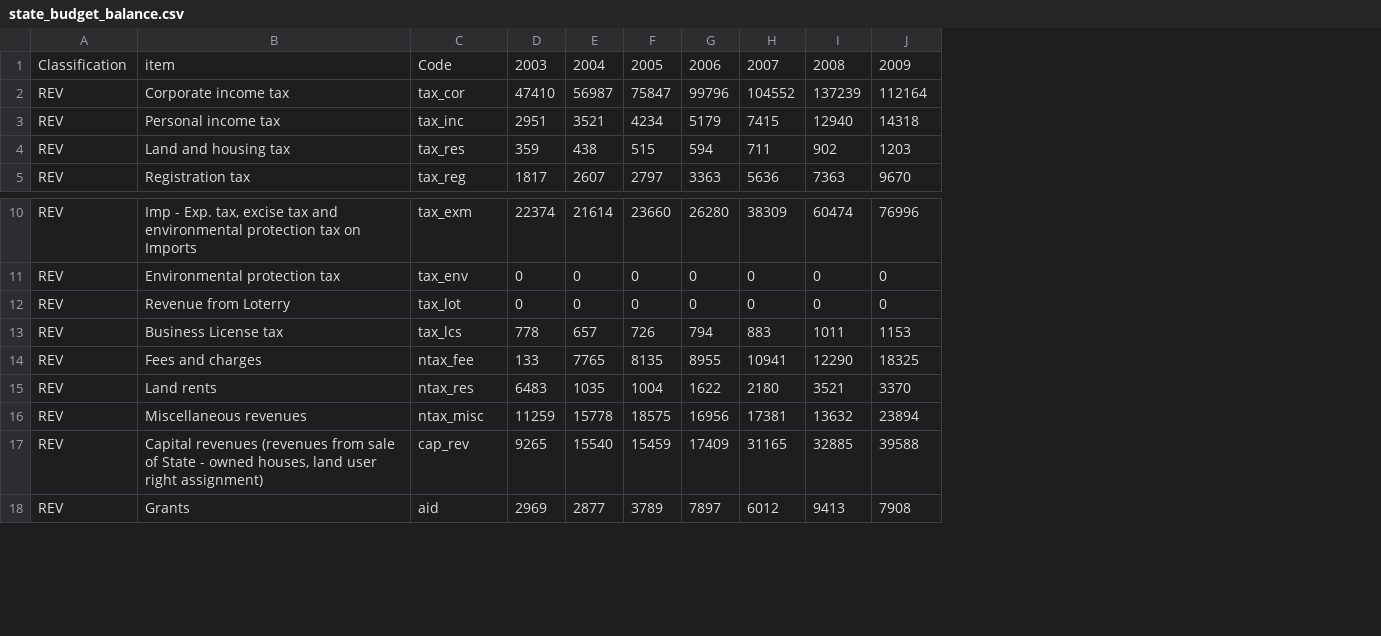
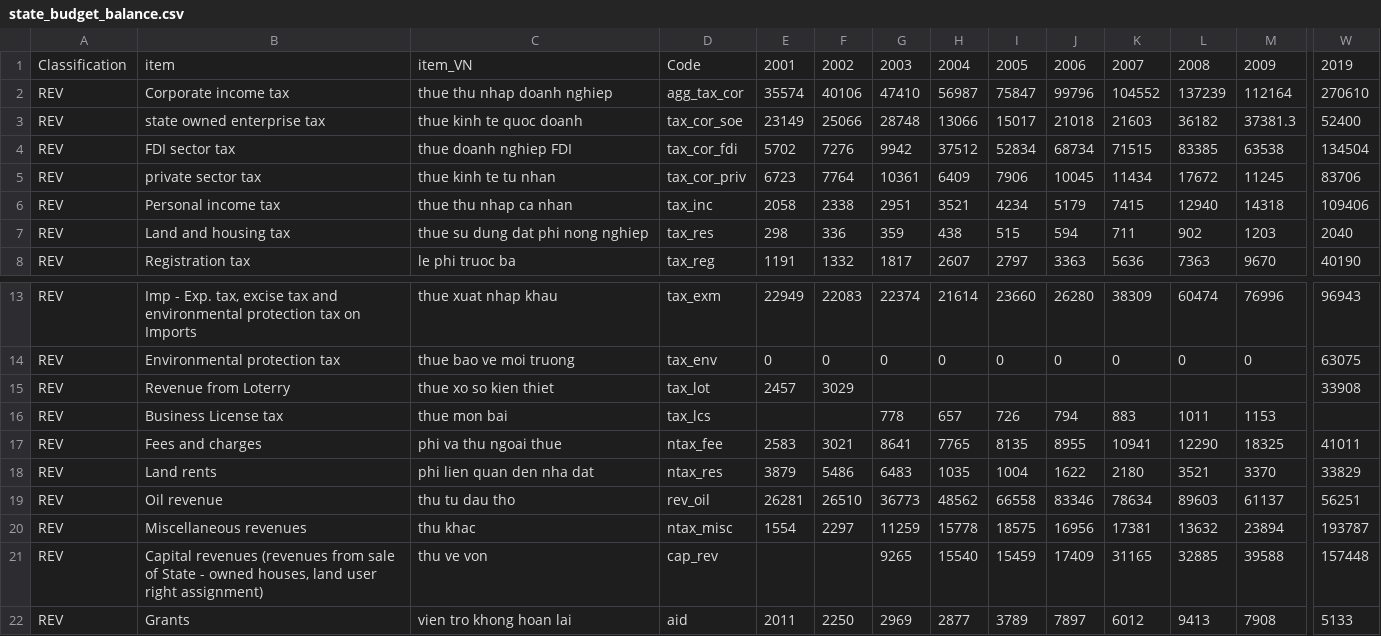
Before and after one commit to thanhqtran/dataset, a CSV file: vietnam/mofbalance/state_budget_balance.csv, drawn as a sheet; only a part is shown, gaps mark what is left out; addresses are those after the commit; rows hold the shown columns only; the diff covers the shown part only; the diff names each change by its address in the sheet, - before the commit and + after, or states it on an @@ line.

Commit message:
update 2001,2002, 2019 data

```diff
--- a/vietnam/mofbalance/state_budget_balance.csv
+++ b/vietnam/mofbalance/state_budget_balance.csv
+column C, rows 1-2: item_VN | thue thu nhap doanh nghiep; rows 6-8: thue thu nhap ca nhan | thue su dung dat phi nong nghiep | le phi truoc ba; rows 13-18: thue xuat nhap khau | thue bao ve moi truong | thue xo so kien thiet | thue mon bai | phi va thu ngoai thue | phi lien quan den nha dat; rows 20-22: thu khac | thu ve von | vien tro khong hoan lai
+column E, rows 1-2: 2001 | 35574; rows 6-8: 2058 | 298 | 1191; rows 13-18: 22949 | 0 | 2457 |  | 2583 | 3879; rows 20-22: 1554 |  | 2011
+column F, rows 1-2: 2002 | 40106; rows 6-8: 2338 | 336 | 1332; rows 13-18: 22083 | 0 | 3029 |  | 3021 | 5486; rows 20-22: 2297 |  | 2250
+column W, rows 1-2: 2019 | 270610; rows 6-8: 109406 | 2040 | 40190; rows 13-18: 96943 | 63075 | 33908 |  | 41011 | 33829; rows 20-22: 193787 | 157448 | 5133
-D2: tax_cor
+D2: agg_tax_cor
+row 3: REV | state owned enterprise tax | thue kinh te quoc doanh | tax_cor_soe | 23149 | 25066 | 28748 | 13066 | 15017 | 21018 | 21603 | 36182 | 37381.3 | 52400
+row 4: REV | FDI sector tax | thue doanh nghiep FDI | tax_cor_fdi | 5702 | 7276 | 9942 | 37512 | 52834 | 68734 | 71515 | 83385 | 63538 | 134504
+row 5: REV | private sector tax | thue kinh te tu nhan | tax_cor_priv | 6723 | 7764 | 10361 | 6409 | 7906 | 10045 | 11434 | 17672 | 11245 | 83706
-G15: 0
+G15: (empty)
-H15: 0
+H15: (empty)
-I15: 0
+I15: (empty)
-J15: 0
+J15: (empty)
-K15: 0
+K15: (empty)
-L15: 0
+L15: (empty)
-M15: 0
+M15: (empty)
-G17: 133
+G17: 8641
+row 19: REV | Oil revenue | thu tu dau tho | rev_oil | 26281 | 26510 | 36773 | 48562 | 66558 | 83346 | 78634 | 89603 | 61137 | 56251
```
Also changed, not shown: 22 edited cells elsewhere in this file.
